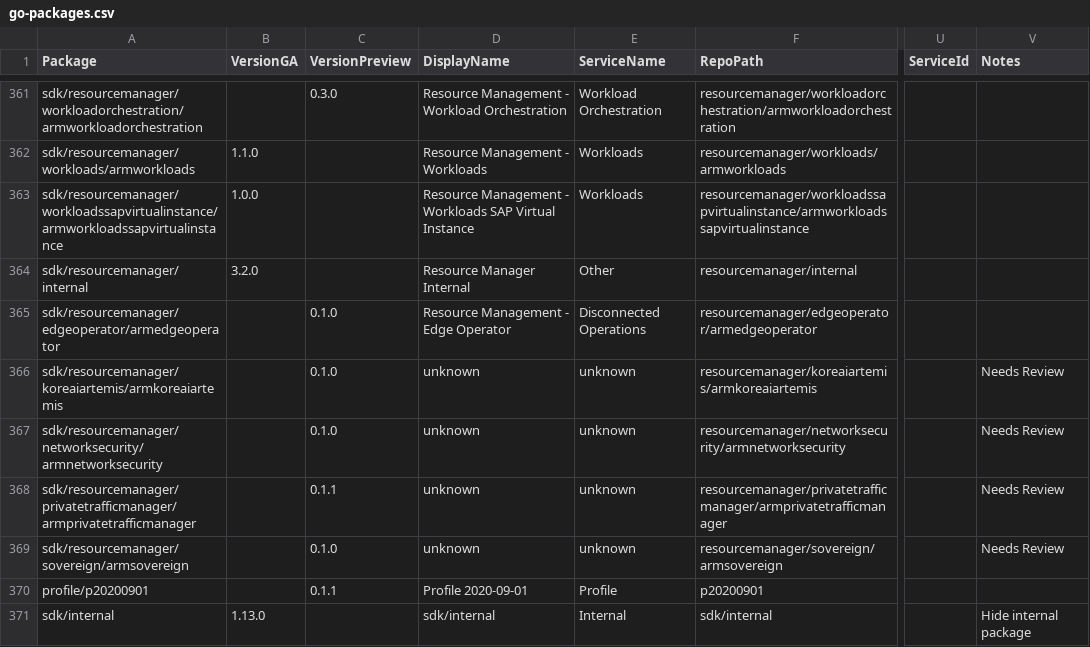
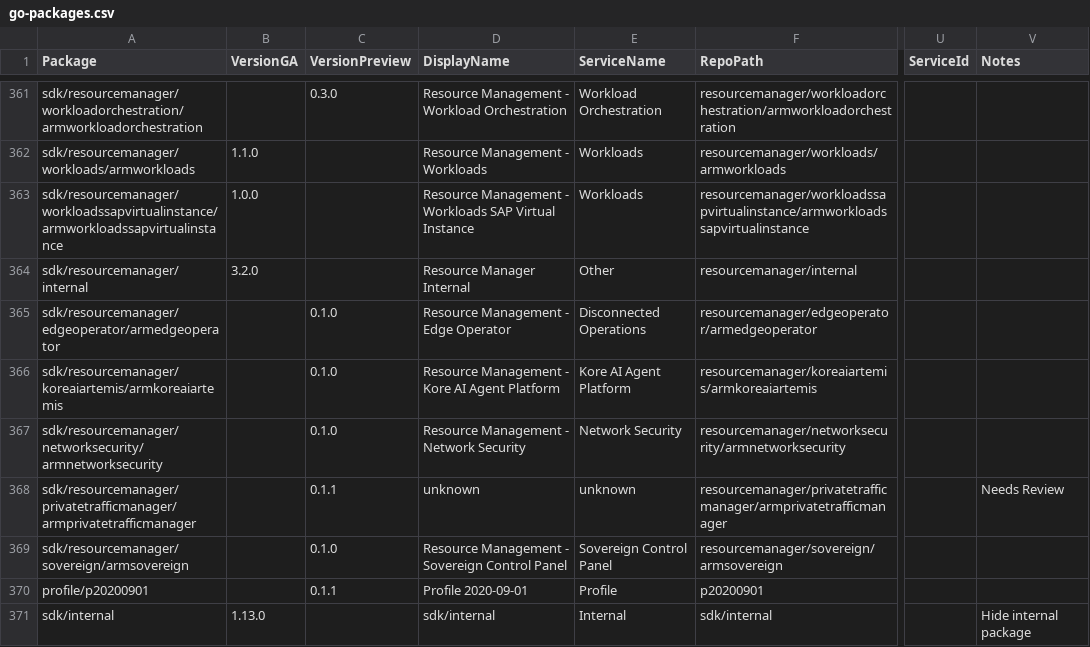
Before and after one commit to Azure/azure-sdk, a CSV file: _data/releases/latest/go-packages.csv, drawn as a sheet; only a part is shown, gaps mark what is left out; the diff names each change by its address in the sheet, - before the commit and + after, or states it on an @@ line.

```diff
--- a/_data/releases/latest/go-packages.csv
+++ b/_data/releases/latest/go-packages.csv
-D366 (DisplayName): unknown
+D366 (DisplayName): Resource Management - Kore AI Agent Platform
-E366 (ServiceName): unknown
+E366 (ServiceName): Kore AI Agent Platform
-V366:V367 (Notes): Needs Review
+V366:V367 (Notes): (empty)
-D367 (DisplayName): unknown
+D367 (DisplayName): Resource Management - Network Security
-E367 (ServiceName): unknown
+E367 (ServiceName): Network Security
-D369 (DisplayName): unknown
+D369 (DisplayName): Resource Management - Sovereign Control Panel
-E369 (ServiceName): unknown
+E369 (ServiceName): Sovereign Control Panel
-V369 (Notes): Needs Review
+V369 (Notes): (empty)
```
Also changed, not shown: _data/releases/latest/dotnet-packages.csv, _data/releases/latest/java-packages.csv, 3 other files.
